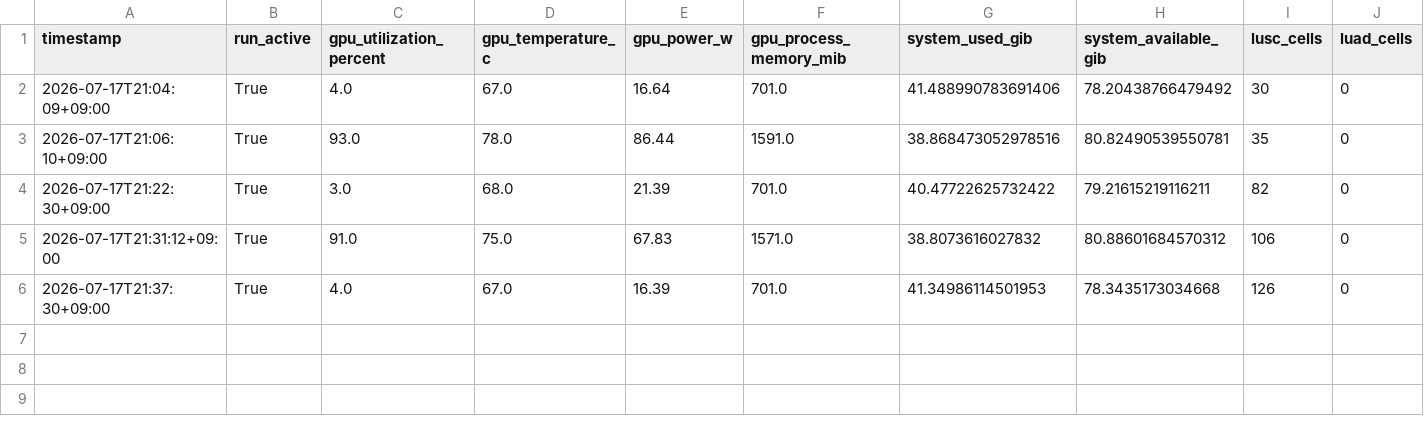
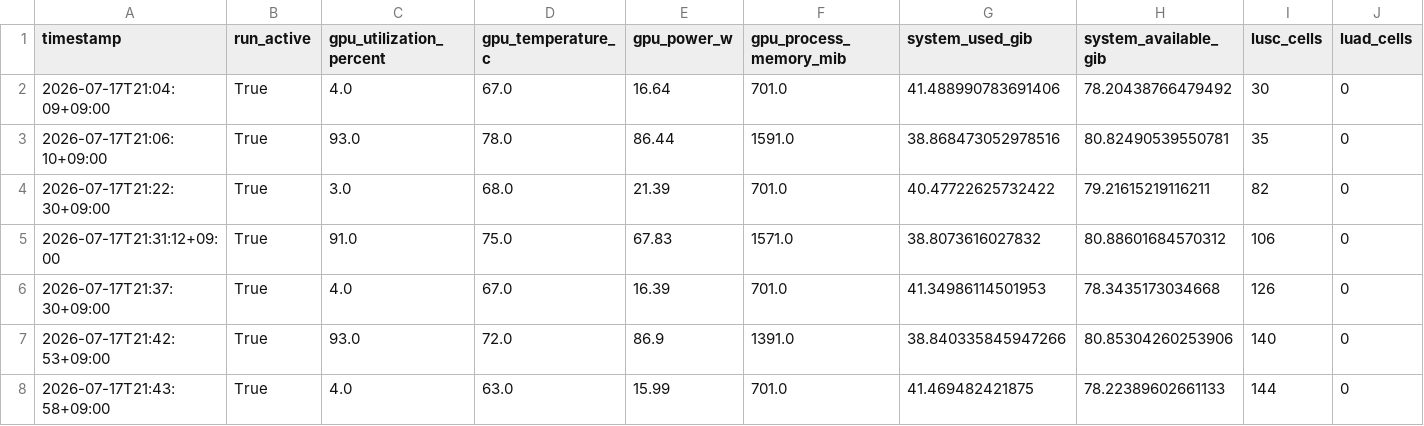
Before and after one commit to Kays3/geneformer-nsclc-tcell, a CSV file: current_workflow/monitoring/hourly_history.csv, drawn as a sheet; only a part is shown; rows hold the shown columns only; the diff names each change by its address in the sheet, - before the commit and + after, or states it on an @@ line.

Commit message:
monitor: update perturbation status 2026-07-17 21:43 JST

```diff
--- a/current_workflow/monitoring/hourly_history.csv
+++ b/current_workflow/monitoring/hourly_history.csv
+row 7: 2026-07-17T21:42:53+09:00 | True | 93.0 | 72.0 | 86.9 | 1391.0 | 38.840335845947266 | 80.85304260253906 | 140 | 0
+row 8: 2026-07-17T21:43:58+09:00 | True | 4.0 | 63.0 | 15.99 | 701.0 | 41.469482421875 | 78.22389602661133 | 144 | 0
```
Also changed, not shown: 4 other files.
